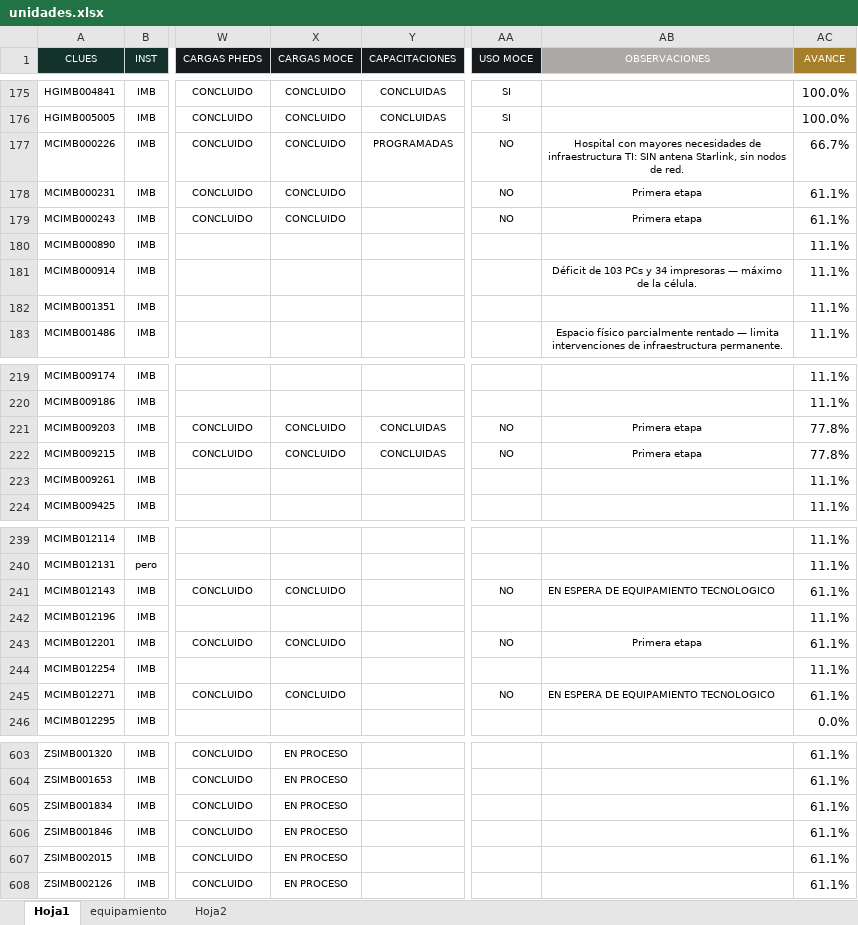
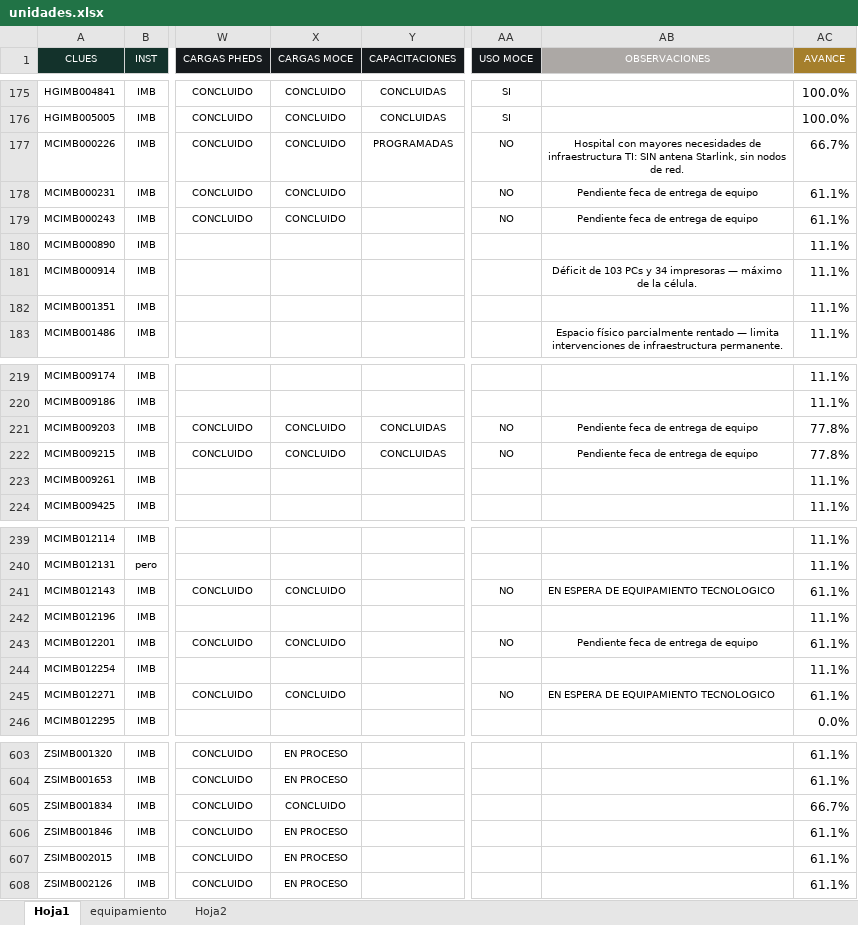
Before and after one commit to DanielJimenezA/implementacion_eds_imb, an Excel workbook: excel/unidades.xlsx, sheet Hoja1, drawn as a sheet; only a part is shown, gaps mark what is left out; values as stored, in another font and other column widths than the file's, no borders; conditional formats not drawn; the diff covers the shown part only; the diff names each change by its address in the sheet, - before the commit and + after, or states it on an @@ line.

```diff
--- a/excel/unidades.xlsx (sheet Hoja1)
+++ b/excel/unidades.xlsx (sheet Hoja1)
-AB178:AB179 (OBSERVACIONES): Primera etapa
+AB178:AB179 (OBSERVACIONES): Pendiente feca de entrega de equipo
-AB221:AB222 (OBSERVACIONES): Primera etapa
+AB221:AB222 (OBSERVACIONES): Pendiente feca de entrega de equipo
-AB243 (OBSERVACIONES): Primera etapa
+AB243 (OBSERVACIONES): Pendiente feca de entrega de equipo
-X605 (CARGAS MOCE): EN PROCESO
+X605 (CARGAS MOCE): CONCLUIDO
-AC605 (AVANCE): 61.1%
+AC605 (AVANCE): 66.7%
```
Also changed, not shown: 1 added row, 1 removed row and 12 edited cells elsewhere in this sheet, 2 other files.
